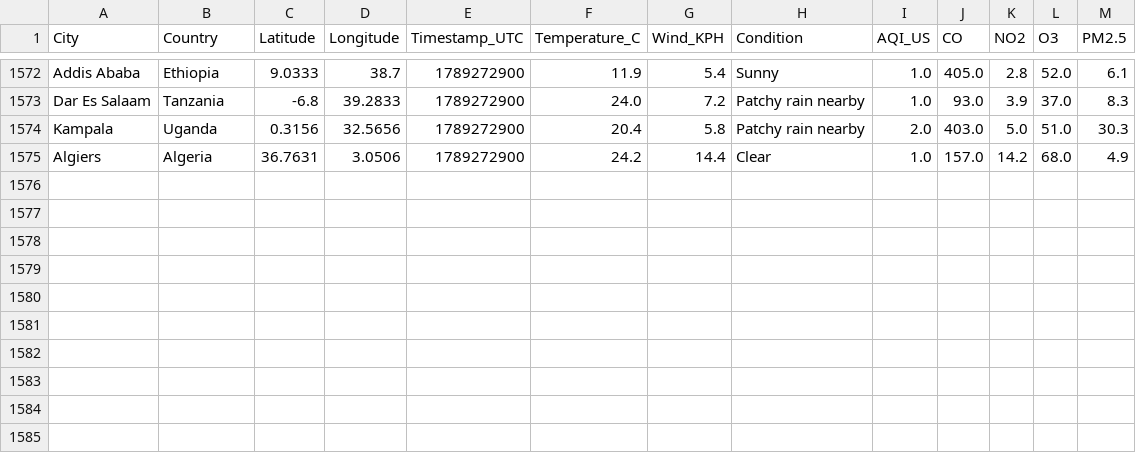
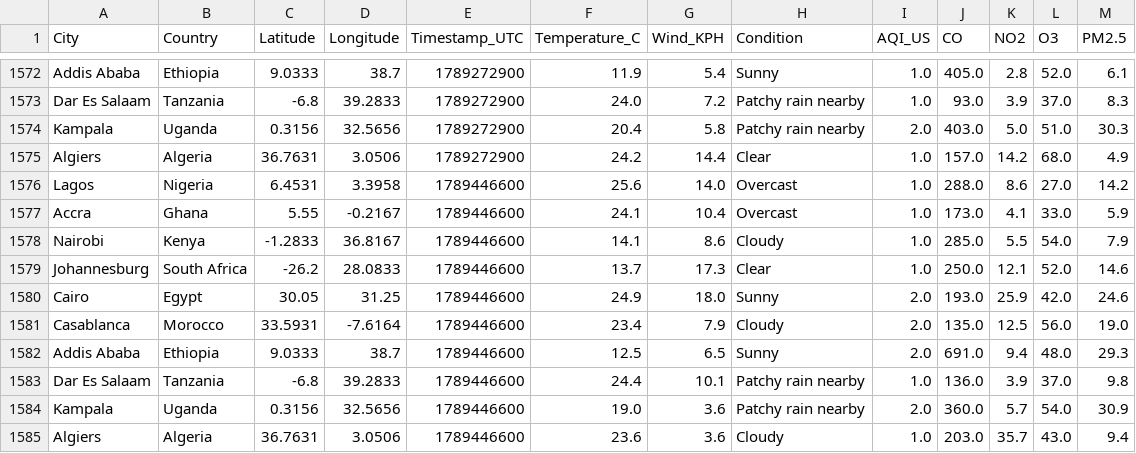
Before and after one commit to CKohwo/ADIP-ingestion-lab, a CSV file: data/api_auth.csv, drawn as a sheet; only a part is shown, gaps mark what is left out.

```diff
--- a/data/api_auth.csv
+++ b/data/api_auth.csv
@@ -1575 +1575,11 @@ Kampala,Uganda,0.3156,32.5656,1789272900,20.4,5.8,Patchy rain nearby,2.0,403.0,5
 Algiers,Algeria,36.7631,3.0506,1789272900,24.2,14.4,Clear,1.0,157.0,14.2,68.0,4.9
+Lagos,Nigeria,6.4531,3.3958,1789446600,25.6,14.0,Overcast,1.0,288.0,8.6,27.0,14.2
+Accra,Ghana,5.55,-0.2167,1789446600,24.1,10.4,Overcast,1.0,173.0,4.1,33.0,5.9
+Nairobi,Kenya,-1.2833,36.8167,1789446600,14.1,8.6,Cloudy,1.0,285.0,5.5,54.0,7.9
+Johannesburg,South Africa,-26.2,28.0833,1789446600,13.7,17.3,Clear,1.0,250.0,12.1,52.0,14.6
+Cairo,Egypt,30.05,31.25,1789446600,24.9,18.0,Sunny,2.0,193.0,25.9,42.0,24.6
+Casablanca,Morocco,33.5931,-7.6164,1789446600,23.4,7.9,Cloudy,2.0,135.0,12.5,56.0,19.0
+Addis Ababa,Ethiopia,9.0333,38.7,1789446600,12.5,6.5,Sunny,2.0,691.0,9.4,48.0,29.3
+Dar Es Salaam,Tanzania,-6.8,39.2833,1789446600,24.4,10.1,Patchy rain nearby,1.0,136.0,3.9,37.0,9.8
+Kampala,Uganda,0.3156,32.5656,1789446600,19.0,3.6,Patchy rain nearby,2.0,360.0,5.7,54.0,30.9
+Algiers,Algeria,36.7631,3.0506,1789446600,23.6,3.6,Cloudy,1.0,203.0,35.7,43.0,9.4
```
